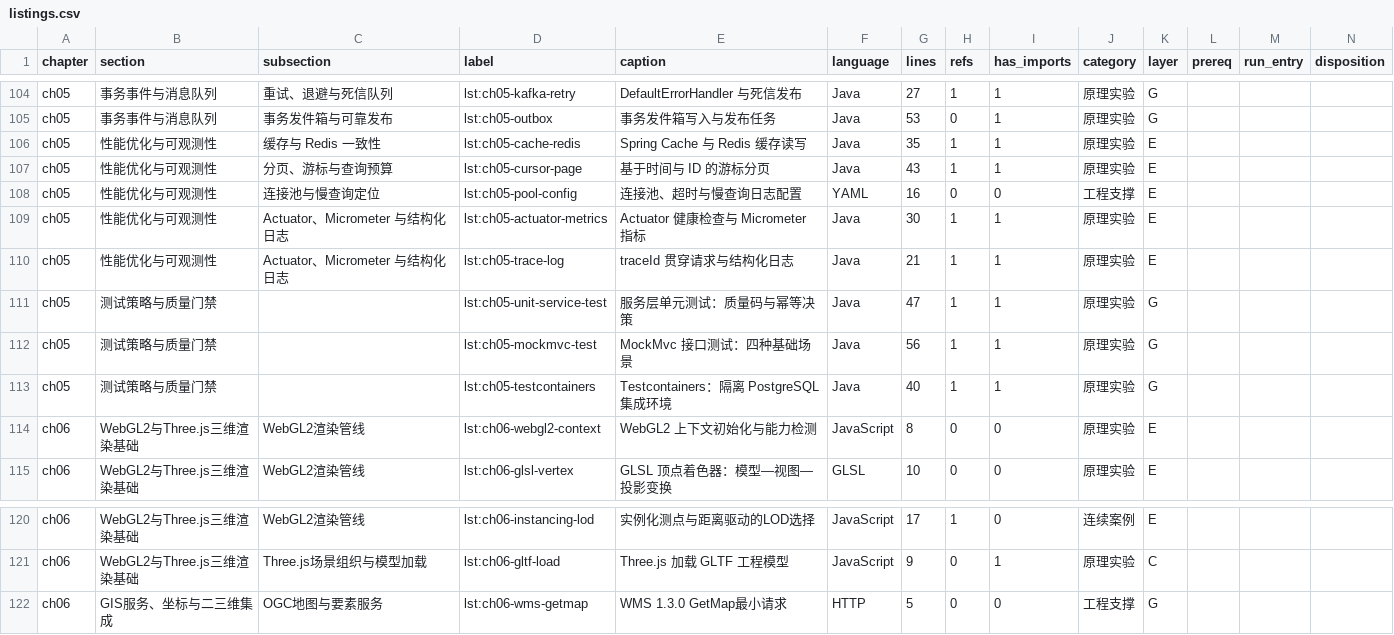
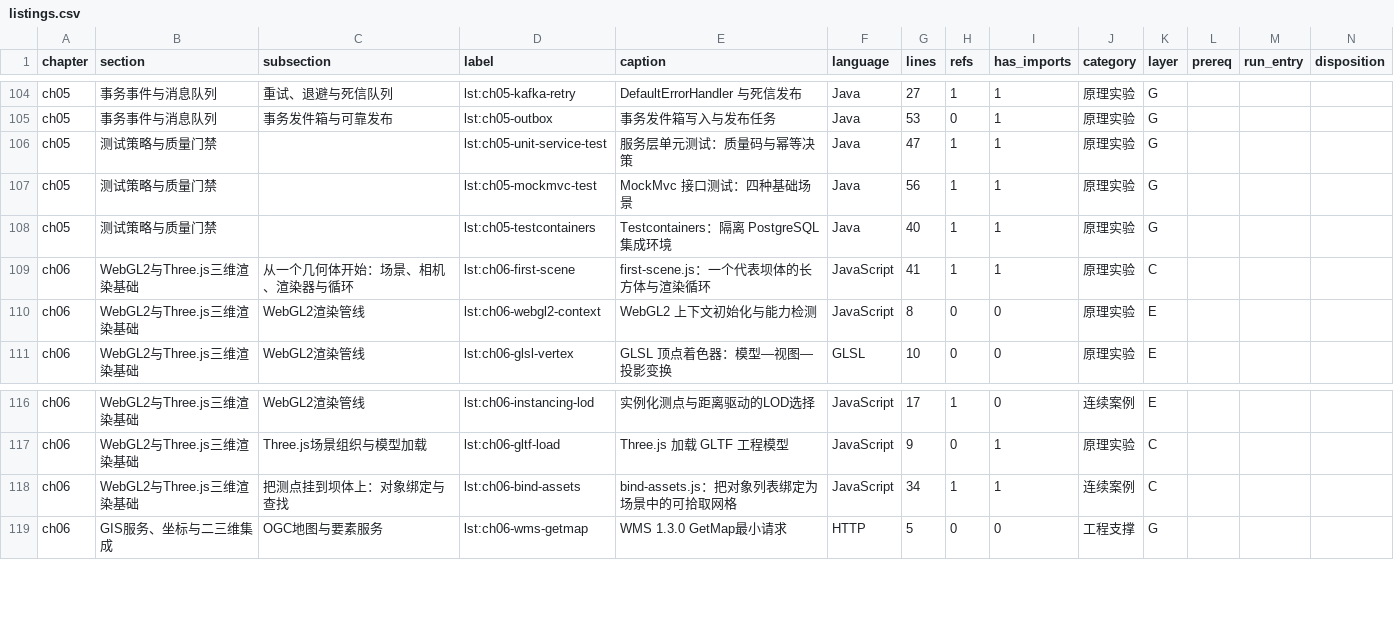
Before and after one commit to hjunqq/textbook, a CSV file: tools/r0/listings.csv, drawn as a sheet; only a part is shown, gaps mark what is left out; removed rows and columns are numbered as before the commit, all else as after; the diff names each change by its address in the sheet, - before the commit and + after, or states it on an @@ line.

Commit message:
R5 第6–7章：第6章新增核心单元“从一个几何体开始（场景/相机/渲染器/循环，含三种黑屏排查表）”与“把测点挂到坝体上（userData.assetId 绑定、Group 释放、Map 查找、坐标与映射检查表）”，尺寸取 8.1 参数；第7章拾取回指绑定清单；ch06 层次重标（核心 4.9k→6.1k）；清空迁移登记

```diff
--- a/tools/r0/listings.csv
+++ b/tools/r0/listings.csv
-row 106: ch05 | 性能优化与可观测性 | 缓存与 Redis 一致性 | lst:ch05-cache-redis | Spring Cache 与 Redis 缓存读写 | Java | 35 | 1 | 1 | 原理实验 | E
-row 107: ch05 | 性能优化与可观测性 | 分页、游标与查询预算 | lst:ch05-cursor-page | 基于时间与 ID 的游标分页 | Java | 43 | 1 | 1 | 原理实验 | E
-row 108: ch05 | 性能优化与可观测性 | 连接池与慢查询定位 | lst:ch05-pool-config | 连接池、超时与慢查询日志配置 | YAML | 16 | 0 | 0 | 工程支撑 | E
-row 109: ch05 | 性能优化与可观测性 | Actuator、Micrometer 与结构化日志 | lst:ch05-actuator-metrics | Actuator 健康检查与 Micrometer 指标 | Java | 30 | 1 | 1 | 原理实验 | E
-row 110: ch05 | 性能优化与可观测性 | Actuator、Micrometer 与结构化日志 | lst:ch05-trace-log | traceId 贯穿请求与结构化日志 | Java | 21 | 1 | 1 | 原理实验 | E
+row 109: ch06 | WebGL2与Three.js三维渲染基础 | 从一个几何体开始：场景、相机、渲染器与循环 | lst:ch06-first-scene | first-scene.js：一个代表坝体的长方体与渲染循环 | JavaScript | 41 | 1 | 1 | 原理实验 | C
+row 118: ch06 | WebGL2与Three.js三维渲染基础 | 把测点挂到坝体上：对象绑定与查找 | lst:ch06-bind-assets | bind-assets.js：把对象列表绑定为场景中的可拾取网格 | JavaScript | 34 | 1 | 1 | 连续案例 | C
```
Also changed, not shown: tools/r0/sections.csv, 5 other files.
